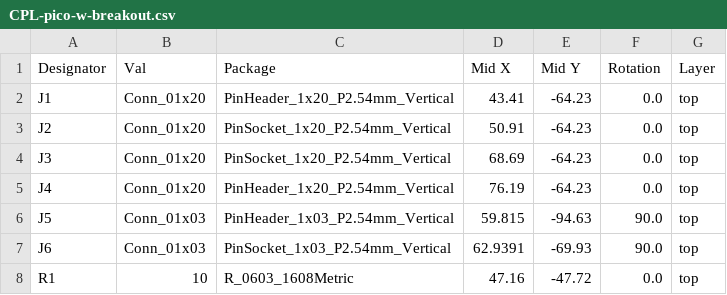
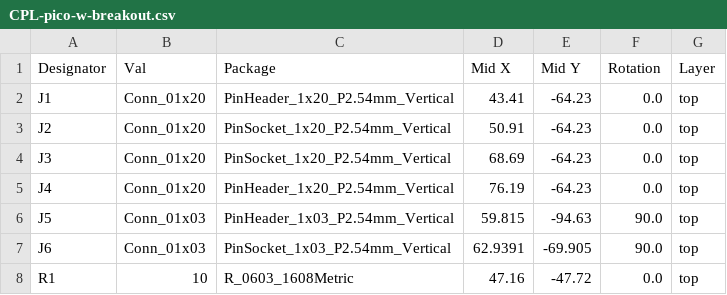
Before and after one commit to PisterLab/scum-dev-board, a CSV file: pico-w-breakout/jlcpcb/production_files/CPL-pico-w-breakout.csv, drawn as a sheet.

```diff
--- a/pico-w-breakout/jlcpcb/production_files/CPL-pico-w-breakout.csv
+++ b/pico-w-breakout/jlcpcb/production_files/CPL-pico-w-breakout.csv
@@ -6,3 +6,3 @@ J4,Conn_01x20,PinHeader_1x20_P2.54mm_Vertical,76.19,-64.23,0.0,top
 J5,Conn_01x03,PinHeader_1x03_P2.54mm_Vertical,59.815,-94.63,90.0,top
-J6,Conn_01x03,PinSocket_1x03_P2.54mm_Vertical,62.9391,-69.93,90.0,top
+J6,Conn_01x03,PinSocket_1x03_P2.54mm_Vertical,62.9391,-69.905,90.0,top
 R1,10,R_0603_1608Metric,47.16,-47.72,0.0,top
```
Also changed, not shown: pico-breakout/jlcpcb/production_files/BOM-pico-breakout.csv, pico-w-breakout/jlcpcb/production_files/BOM-pico-w-breakout.csv, 34 other files.
